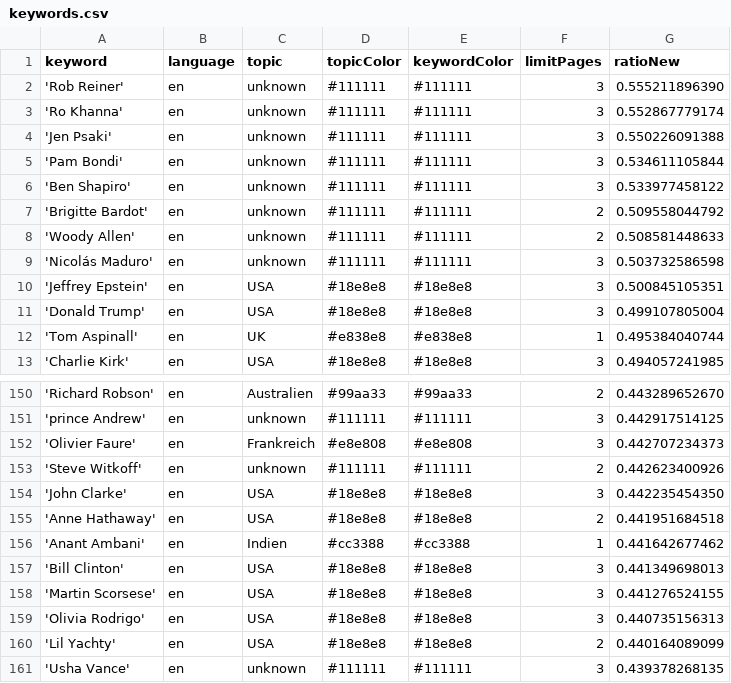
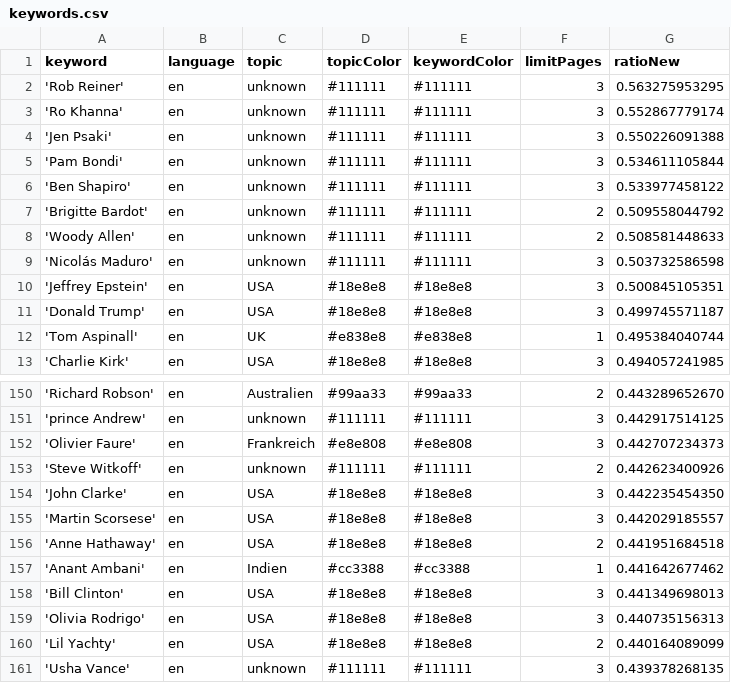
Before and after one commit to JoPhi24-news/peopleWhisperer, a CSV file: keywords.csv, drawn as a sheet; only a part is shown, gaps mark what is left out.

```diff
--- a/keywords.csv
+++ b/keywords.csv
@@ -1,3 +1,3 @@
 keyword,language,topic,topicColor,keywordColor,limitPages,ratioNew
-'Rob Reiner',en,unknown,#111111,#111111,3,0.555211896390
+'Rob Reiner',en,unknown,#111111,#111111,3,0.563275953295
 'Ro Khanna',en,unknown,#111111,#111111,3,0.552867779174
@@ -10,3 +10,3 @@ keyword,language,topic,topicColor,keywordColor,limitPages,ratioNew
 'Jeffrey Epstein',en,USA,#18e8e8,#18e8e8,3,0.500845105351
-'Donald Trump',en,USA,#18e8e8,#18e8e8,3,0.499107805004
+'Donald Trump',en,USA,#18e8e8,#18e8e8,3,0.499745571187
 'Tom Aspinall',en,UK,#e838e8,#e838e8,1,0.495384040744
@@ -154,2 +154,3 @@ keyword,language,topic,topicColor,keywordColor,limitPages,ratioNew
 'John Clarke',en,USA,#18e8e8,#18e8e8,3,0.442235454350
+'Martin Scorsese',en,USA,#18e8e8,#18e8e8,3,0.442029185557
 'Anne Hathaway',en,USA,#18e8e8,#18e8e8,2,0.441951684518
@@ -157,3 +158,2 @@ keyword,language,topic,topicColor,keywordColor,limitPages,ratioNew
 'Bill Clinton',en,USA,#18e8e8,#18e8e8,3,0.441349698013
-'Martin Scorsese',en,USA,#18e8e8,#18e8e8,3,0.441276524155
 'Olivia Rodrigo',en,USA,#18e8e8,#18e8e8,3,0.440735156313
```
Also changed, not shown: csv/news_2026_01.csv, 1 other file.
